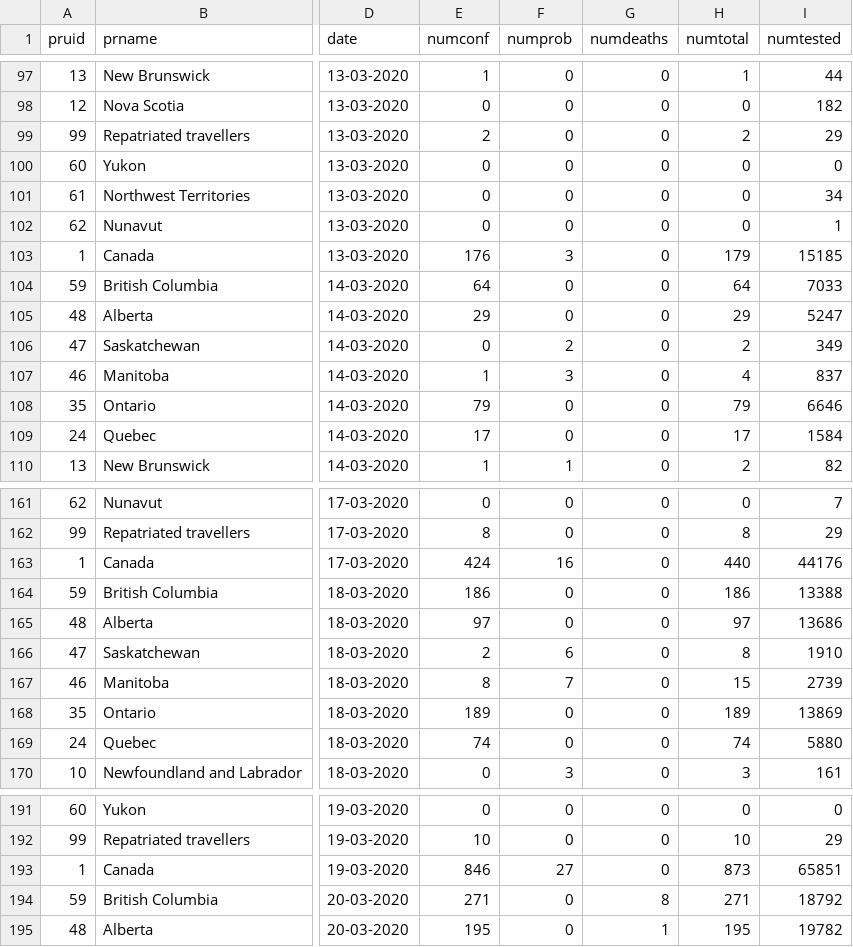
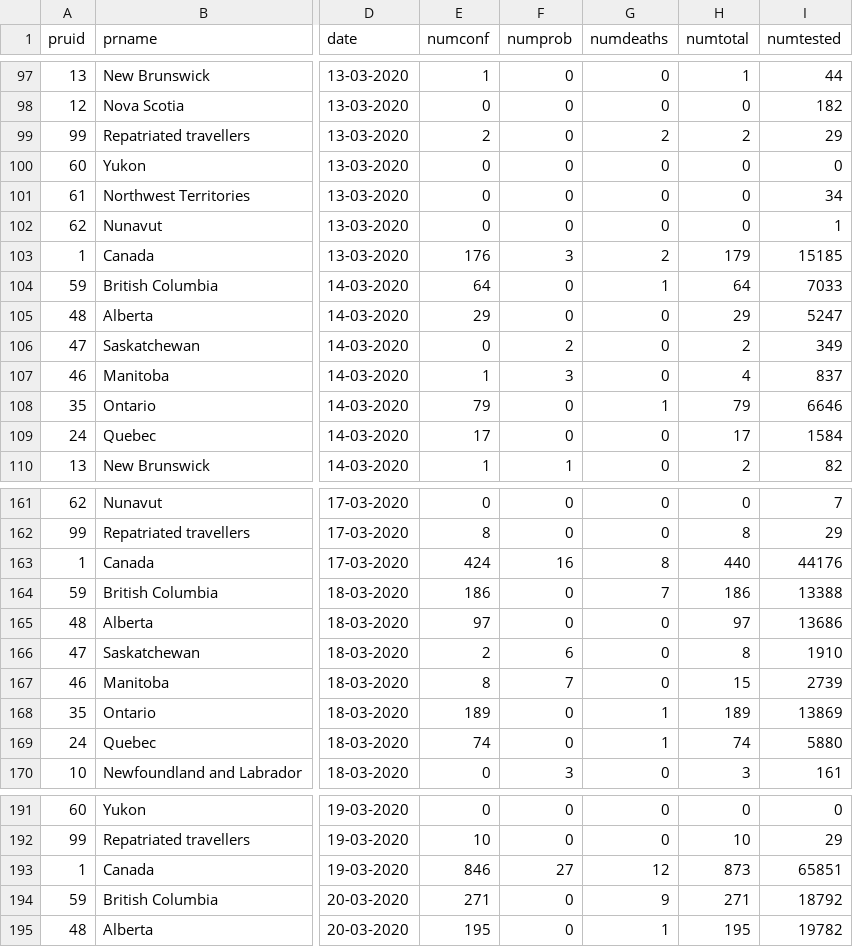
Before and after one commit to dlanger/coronavirus-hc-infobase-archive-OLD, a CSV file: CA__covid19__latest.csv, drawn as a sheet; only a part is shown, gaps mark what is left out; the diff covers the shown part only; the diff names each change by its address in the sheet, - before the commit and + after, or states it on an @@ line.

```diff
--- a/CA__covid19__latest.csv
+++ b/CA__covid19__latest.csv
-G99 (numdeaths): 0
+G99 (numdeaths): 2
-G103 (numdeaths): 0
+G103 (numdeaths): 2
-G104 (numdeaths): 0
+G104 (numdeaths): 1
-G108 (numdeaths): 0
+G108 (numdeaths): 1
-G163 (numdeaths): 0
+G163 (numdeaths): 8
-G164 (numdeaths): 0
+G164 (numdeaths): 7
-G168:G169 (numdeaths): 0
+G168:G169 (numdeaths): 1
-G193 (numdeaths): 0
+G193 (numdeaths): 12
-G194 (numdeaths): 8
+G194 (numdeaths): 9
```
Also changed, not shown: 70 edited cells elsewhere in this file, 1 other file.
